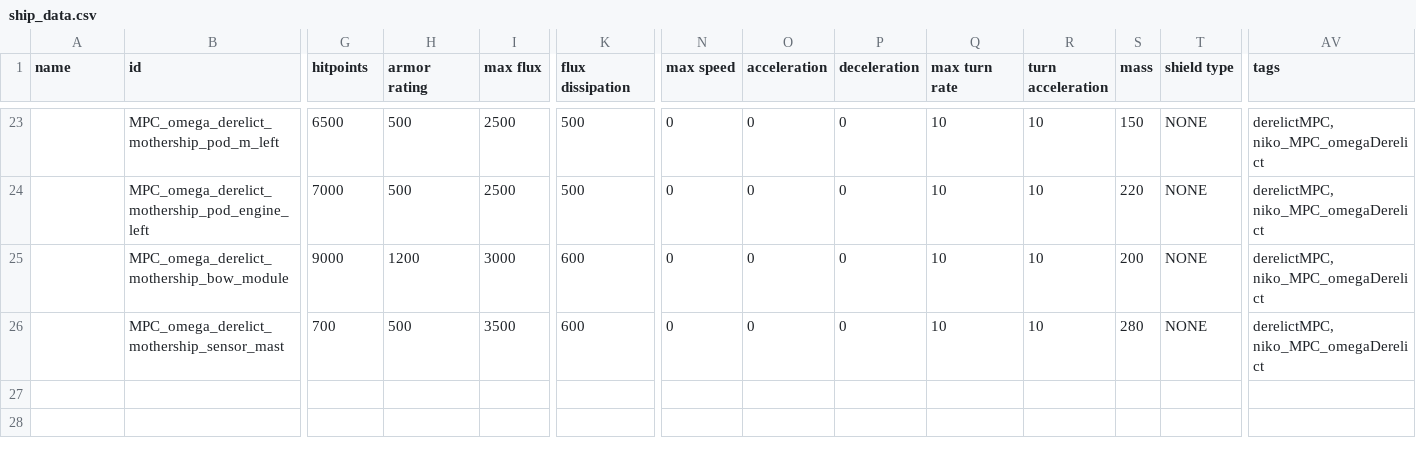
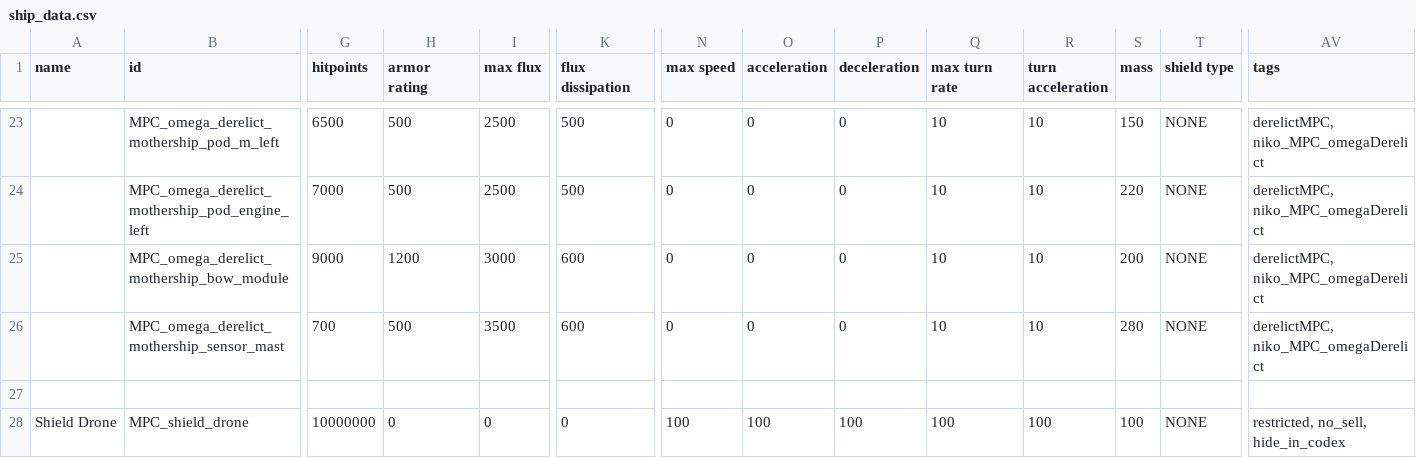
Before and after one commit to nikothedude/MorePlanetaryConditions, a CSV file: data/hulls/ship_data.csv, drawn as a sheet; only a part is shown, gaps mark what is left out; rows hold the shown columns only; the diff names each change by its address in the sheet, - before the commit and + after, or states it on an @@ line.

```diff
--- a/data/hulls/ship_data.csv
+++ b/data/hulls/ship_data.csv
+row 27: (empty)
+row 28: Shield Drone | MPC_shield_drone | 10000000 | 0 | 0 | 0 | 100 | 100 | 100 | 100 | 100 | 100 | NONE | restricted, no_sell, hide_in_codex
```
Also changed, not shown: data/weapons/weapon_data.csv, 7 other files.
